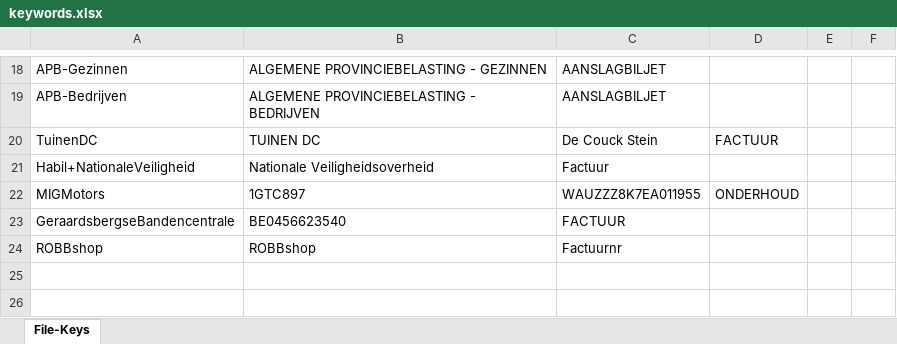
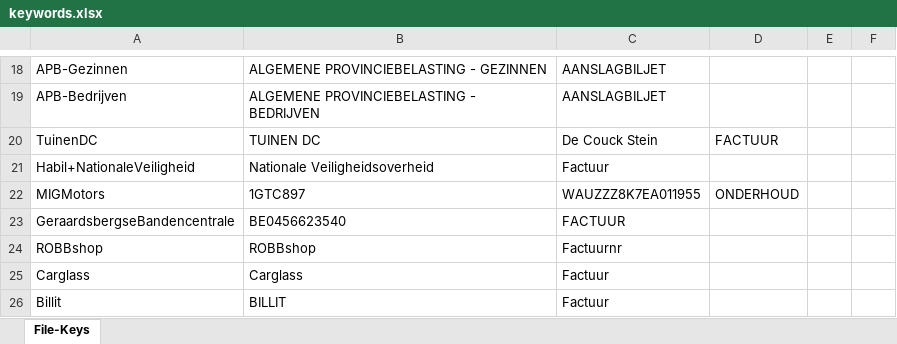
Before and after one commit to johantre/pdf-scan-renamer, an Excel workbook: res/keywords.xlsx, sheet File-Keys, drawn as a sheet; only a part is shown, gaps mark what is left out; values as stored, in another font and other column widths than the file's, no borders; the diff names each change by its address in the sheet, - before the commit and + after, or states it on an @@ line.

Commit message:
Billit, Carglass added, .idea added to .gitignore

```diff
--- a/res/keywords.xlsx (sheet File-Keys)
+++ b/res/keywords.xlsx (sheet File-Keys)
+row 25: Carglass | Carglass | Factuur
+row 26: Billit | BILLIT | Factuur
```
Also changed, not shown: 1 other file.
